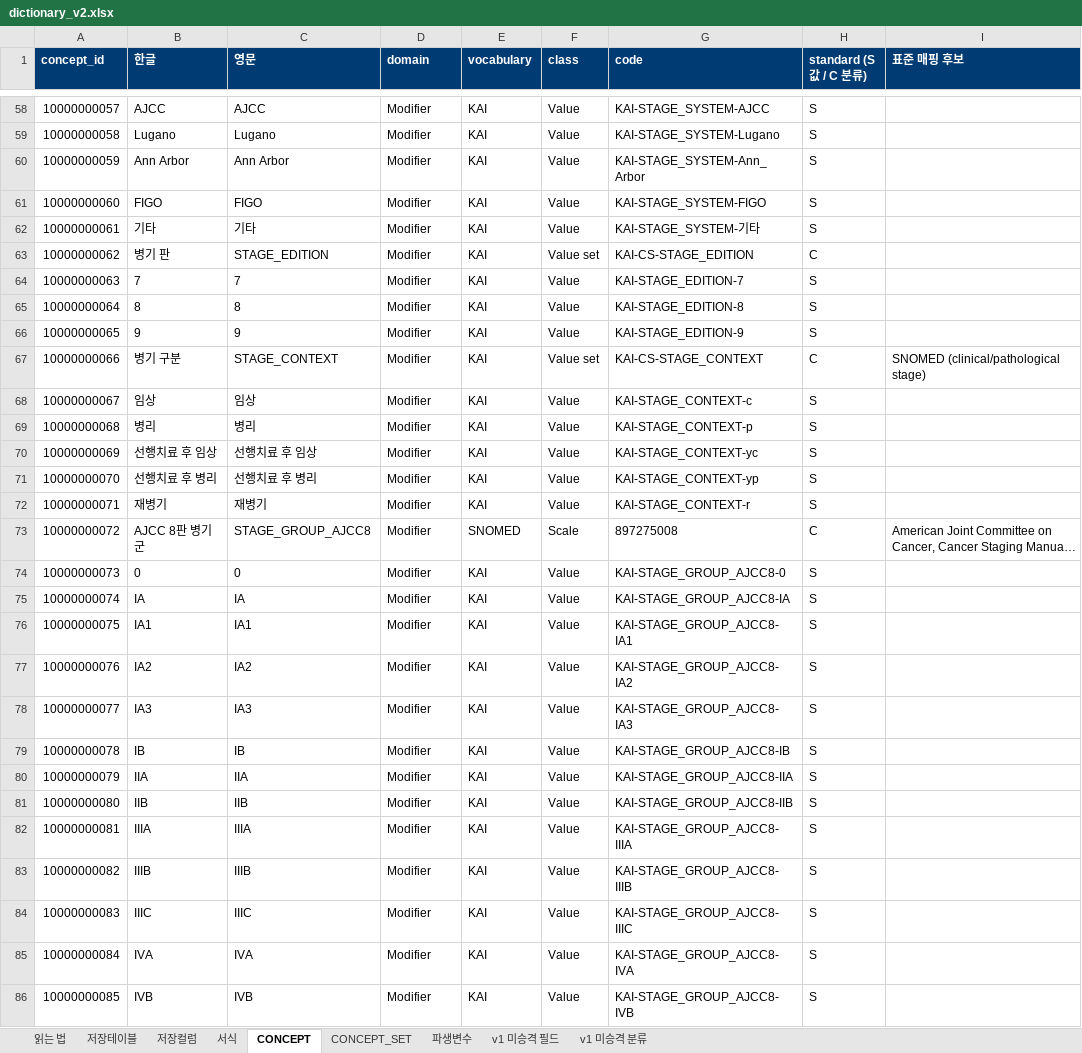
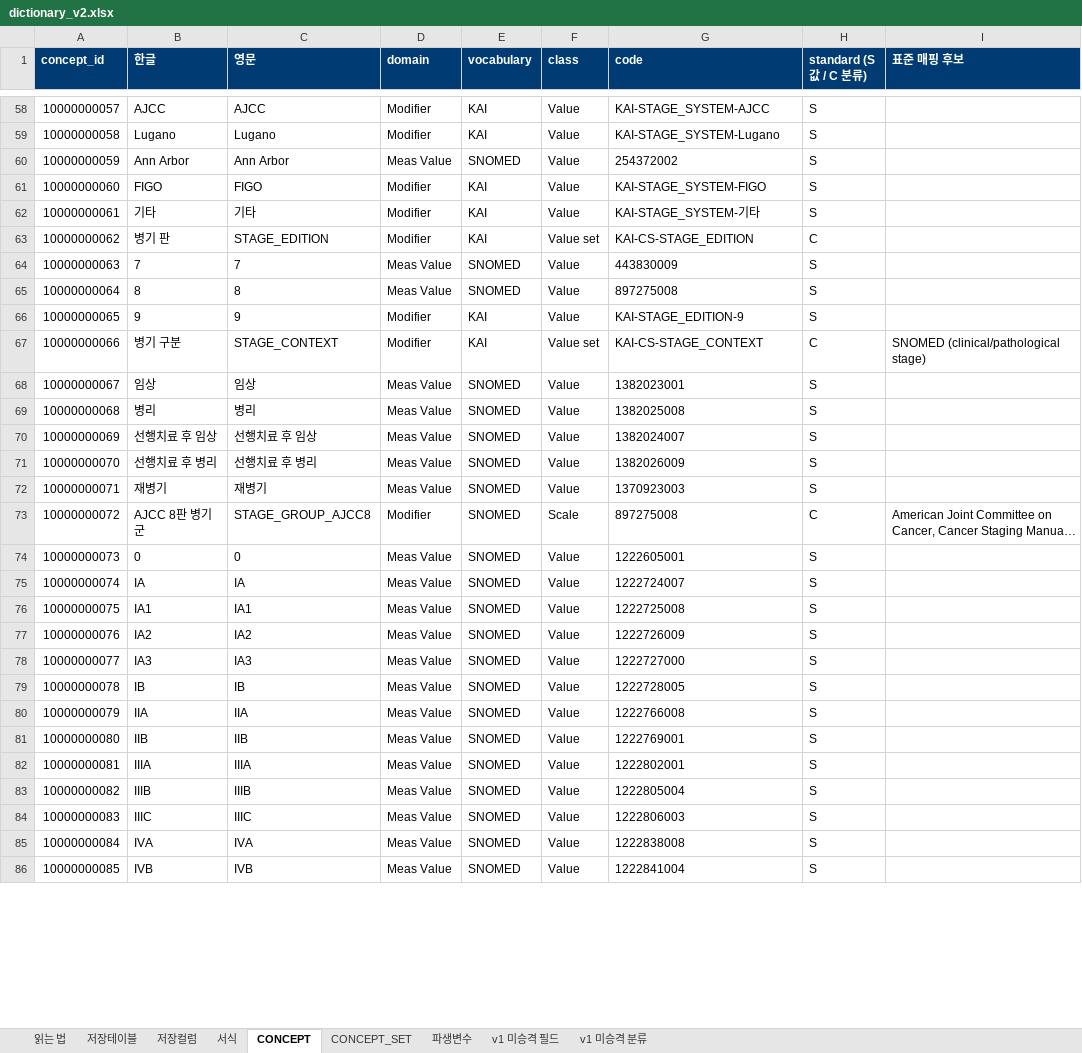
Before and after one commit to nanumspace/KAI_DQ_App, an Excel workbook: spec/v2/dictionary_v2.xlsx, sheet CONCEPT, drawn as a sheet; only a part is shown, gaps mark what is left out; long unchanged cells end in …; values as stored, in another font and other column widths than the file's, no borders; the diff covers the shown part only; the diff names each change by its address in the sheet, - before the commit and + after, or states it on an @@ line.

```diff
--- a/spec/v2/dictionary_v2.xlsx (sheet CONCEPT)
+++ b/spec/v2/dictionary_v2.xlsx (sheet CONCEPT)
-D60 (domain): Modifier
+D60 (domain): Meas Value
-E60 (vocabulary): KAI
+E60 (vocabulary): SNOMED
-G60 (code): KAI-STAGE_SYSTEM-Ann_Arbor
+G60 (code): 254372002
-D64:D65 (domain): Modifier
+D64:D65 (domain): Meas Value
-E64:E65 (vocabulary): KAI
+E64:E65 (vocabulary): SNOMED
-G64 (code): KAI-STAGE_EDITION-7
+G64 (code): 443830009
-G65 (code): KAI-STAGE_EDITION-8
+G65 (code): 897275008
-D68:D72 (domain): Modifier
+D68:D72 (domain): Meas Value
-E68:E72 (vocabulary): KAI
+E68:E72 (vocabulary): SNOMED
-G68 (code): KAI-STAGE_CONTEXT-c
+G68 (code): 1382023001
-G69 (code): KAI-STAGE_CONTEXT-p
+G69 (code): 1382025008
-G70 (code): KAI-STAGE_CONTEXT-yc
+G70 (code): 1382024007
-G71 (code): KAI-STAGE_CONTEXT-yp
+G71 (code): 1382026009
-G72 (code): KAI-STAGE_CONTEXT-r
+G72 (code): 1370923003
-D74:D86 (domain): Modifier
+D74:D86 (domain): Meas Value
-E74:E86 (vocabulary): KAI
+E74:E86 (vocabulary): SNOMED
-G74 (code): KAI-STAGE_GROUP_AJCC8-0
+G74 (code): 1222605001
-G75 (code): KAI-STAGE_GROUP_AJCC8-IA
+G75 (code): 1222724007
-G76 (code): KAI-STAGE_GROUP_AJCC8-IA1
+G76 (code): 1222725008
-G77 (code): KAI-STAGE_GROUP_AJCC8-IA2
+G77 (code): 1222726009
-G78 (code): KAI-STAGE_GROUP_AJCC8-IA3
+G78 (code): 1222727000
-G79 (code): KAI-STAGE_GROUP_AJCC8-IB
+G79 (code): 1222728005
-G80 (code): KAI-STAGE_GROUP_AJCC8-IIA
+G80 (code): 1222766008
-G81 (code): KAI-STAGE_GROUP_AJCC8-IIB
+G81 (code): 1222769001
-G82 (code): KAI-STAGE_GROUP_AJCC8-IIIA
+G82 (code): 1222802001
-G83 (code): KAI-STAGE_GROUP_AJCC8-IIIB
+G83 (code): 1222805004
-G84 (code): KAI-STAGE_GROUP_AJCC8-IIIC
+G84 (code): 1222806003
-G85 (code): KAI-STAGE_GROUP_AJCC8-IVA
+G85 (code): 1222838008
-G86 (code): KAI-STAGE_GROUP_AJCC8-IVB
+G86 (code): 1222841004
```
Also changed, not shown: 382 edited cells elsewhere in this sheet, 10 other files.
